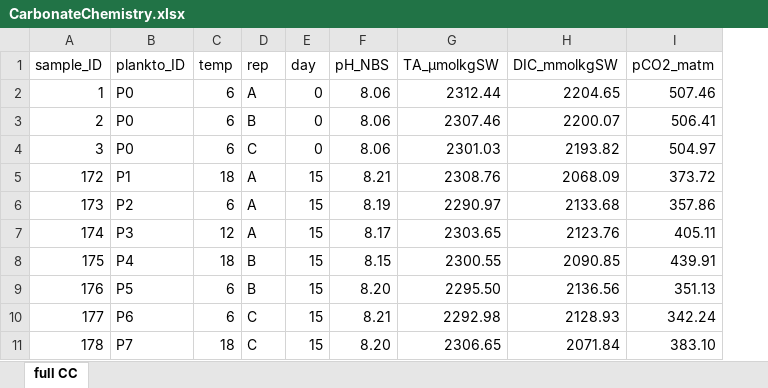
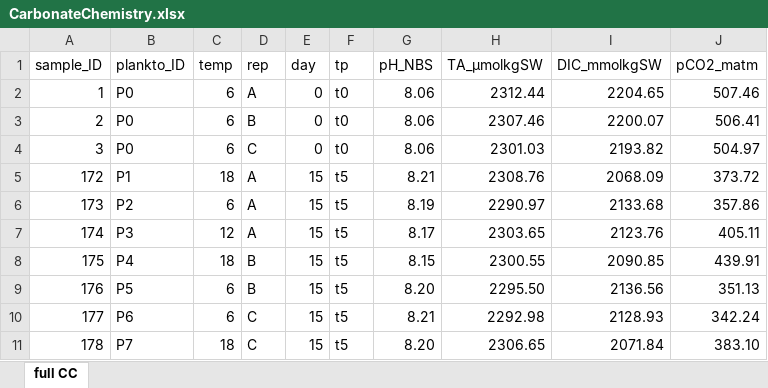
Before and after one commit to AntoniaAhme/TopTrons22MesocosmIncubation, an Excel workbook: Supplement/Data/CarbonateChemistry.xlsx, sheet full CC, drawn as a sheet; only a part is shown; values as stored, in another font and other column widths than the file's, no borders; the diff names each change by its address in the sheet, - before the commit and + after, or states it on an @@ line.

```diff
--- a/Supplement/Data/CarbonateChemistry.xlsx (sheet full CC)
+++ b/Supplement/Data/CarbonateChemistry.xlsx (sheet full CC)
+column F (tp), rows 2-11: t0 | t0 | t0 | t5 | t5 | t5 | t5 | t5 | t5 | t5
```
Also changed, not shown: Data/StatisticsChlNut.xlsx, Data/StatisticsDiversity.xlsx, 18 other files.
